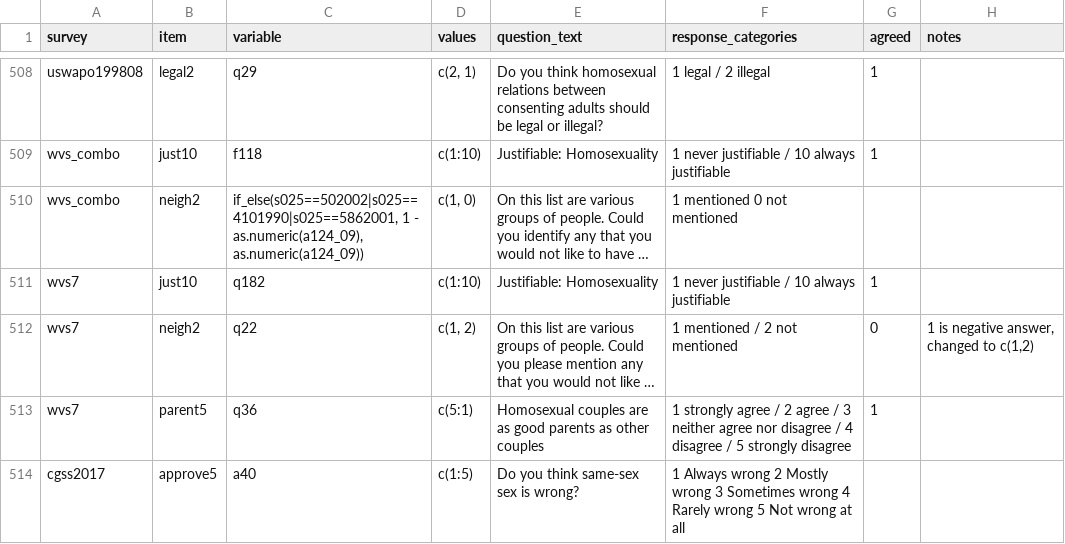
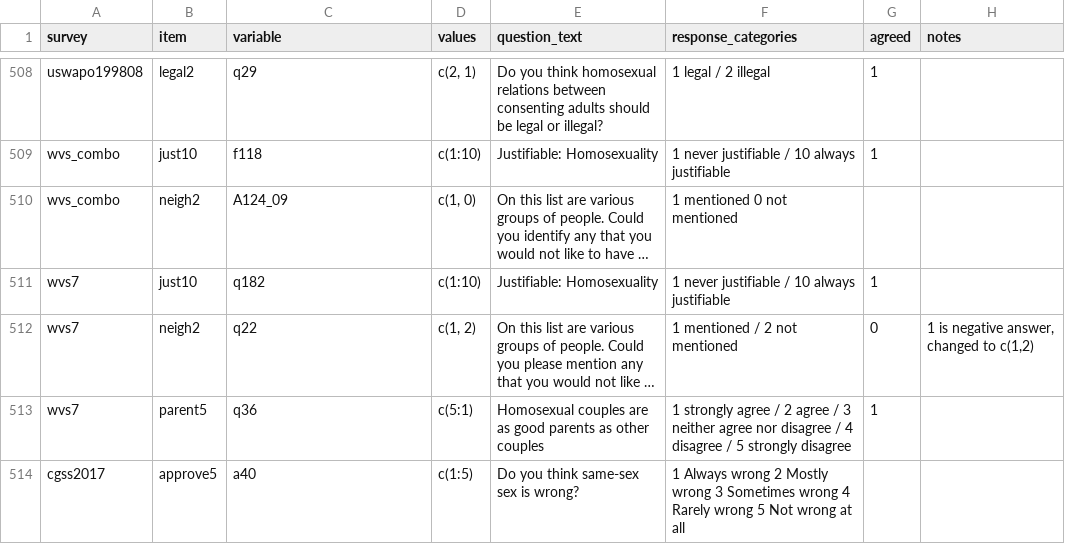
Before and after one commit to fsolt/dcpo_gayrights, a CSV file: data-raw/surveys_gm.csv, drawn as a sheet; only a part is shown, gaps mark what is left out; long unchanged cells end in …; the diff names each change by its address in the sheet, - before the commit and + after, or states it on an @@ line.

Commit message:
Update surveys_gm.csv

```diff
--- a/data-raw/surveys_gm.csv
+++ b/data-raw/surveys_gm.csv
-C510 (variable): if_else(s025==502002|s025==4101990|s025==5862001, 1 - as.numeric(a124_09), as.numeric(a124_09))
+C510 (variable): A124_09
```
